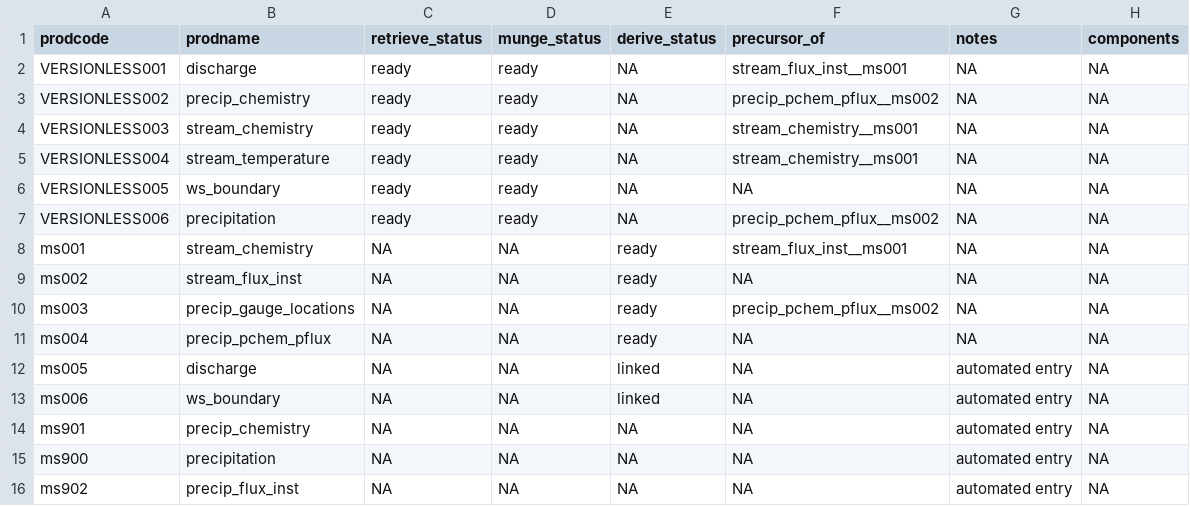
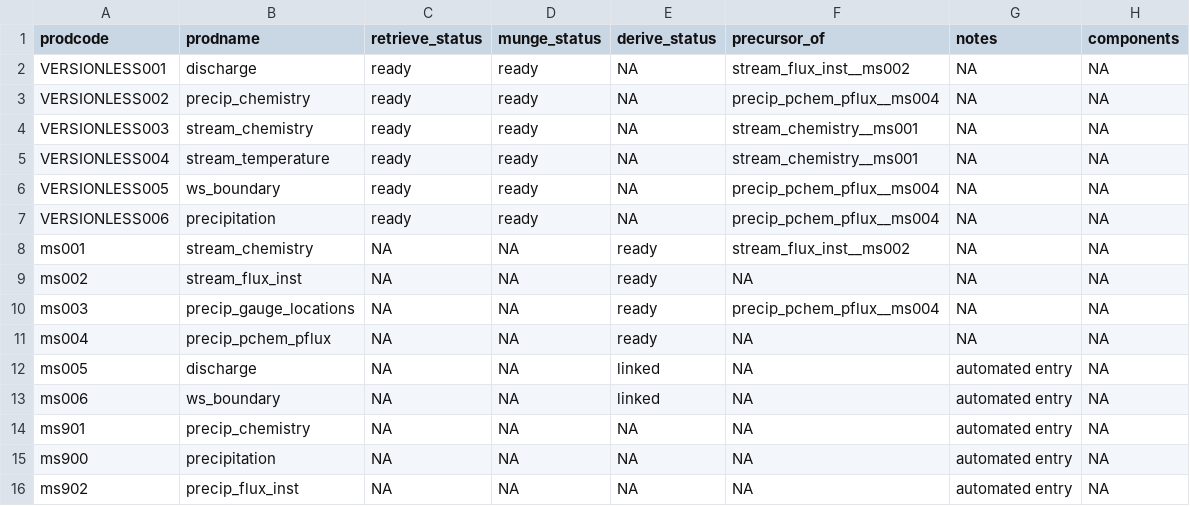
Before and after one commit to MacroSHEDS/data_processing, a CSV file: src/krycklan/krycklan/products.csv, drawn as a sheet.

```diff
--- a/src/krycklan/krycklan/products.csv
+++ b/src/krycklan/krycklan/products.csv
@@ -1,11 +1,11 @@
 prodcode,prodname,retrieve_status,munge_status,derive_status,precursor_of,notes,components
-VERSIONLESS001,discharge,ready,ready,NA,stream_flux_inst__ms001,NA,NA
-VERSIONLESS002,precip_chemistry,ready,ready,NA,precip_pchem_pflux__ms002,NA,NA
+VERSIONLESS001,discharge,ready,ready,NA,stream_flux_inst__ms002,NA,NA
+VERSIONLESS002,precip_chemistry,ready,ready,NA,precip_pchem_pflux__ms004,NA,NA
 VERSIONLESS003,stream_chemistry,ready,ready,NA,stream_chemistry__ms001,NA,NA
 VERSIONLESS004,stream_temperature,ready,ready,NA,stream_chemistry__ms001,NA,NA
-VERSIONLESS005,ws_boundary,ready,ready,NA,NA,NA,NA
-VERSIONLESS006,precipitation,ready,ready,NA,precip_pchem_pflux__ms002,NA,NA
-ms001,stream_chemistry,NA,NA,ready,stream_flux_inst__ms001,NA,NA
+VERSIONLESS005,ws_boundary,ready,ready,NA,precip_pchem_pflux__ms004,NA,NA
+VERSIONLESS006,precipitation,ready,ready,NA,precip_pchem_pflux__ms004,NA,NA
+ms001,stream_chemistry,NA,NA,ready,stream_flux_inst__ms002,NA,NA
 ms002,stream_flux_inst,NA,NA,ready,NA,NA,NA
-ms003,precip_gauge_locations,NA,NA,ready,precip_pchem_pflux__ms002,NA,NA
+ms003,precip_gauge_locations,NA,NA,ready,precip_pchem_pflux__ms004,NA,NA
 ms004,precip_pchem_pflux,NA,NA,ready,NA,NA,NA
```
Also changed, not shown: src/neon/neon/products.csv, 6 other files.
